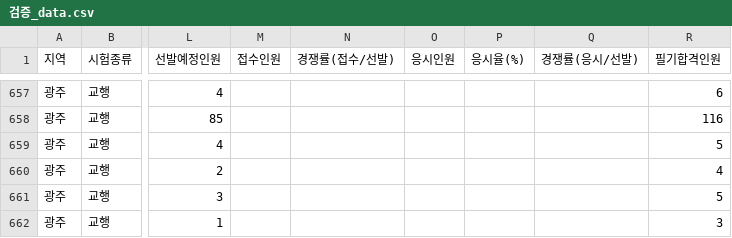
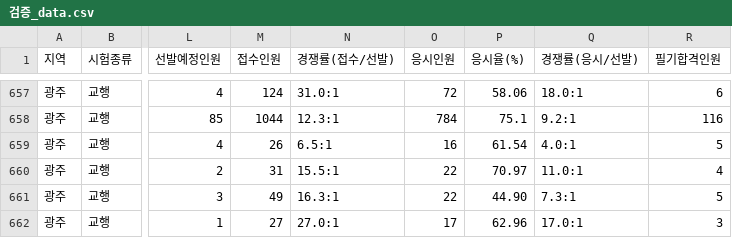
Before and after one commit to minbum01/idontwanna, a CSV file: _통합산출/검증_data.csv, drawn as a sheet; only a part is shown, gaps mark what is left out; the diff covers the shown part only; the diff names each change by its address in the sheet, - before the commit and + after, or states it on an @@ line.

```diff
--- a/_통합산출/검증_data.csv
+++ b/_통합산출/검증_data.csv
-M657 (접수인원): (empty)
+M657 (접수인원): 124
-N657 (경쟁률(접수/선발)): (empty)
+N657 (경쟁률(접수/선발)): 31.0:1
-O657 (응시인원): (empty)
+O657 (응시인원): 72
-P657 (응시율(%)): (empty)
+P657 (응시율(%)): 58.06
-Q657 (경쟁률(응시/선발)): (empty)
+Q657 (경쟁률(응시/선발)): 18.0:1
-M658 (접수인원): (empty)
+M658 (접수인원): 1044
-N658 (경쟁률(접수/선발)): (empty)
+N658 (경쟁률(접수/선발)): 12.3:1
-O658 (응시인원): (empty)
+O658 (응시인원): 784
-P658 (응시율(%)): (empty)
+P658 (응시율(%)): 75.1
-Q658 (경쟁률(응시/선발)): (empty)
+Q658 (경쟁률(응시/선발)): 9.2:1
-M659 (접수인원): (empty)
+M659 (접수인원): 26
-N659 (경쟁률(접수/선발)): (empty)
+N659 (경쟁률(접수/선발)): 6.5:1
-O659 (응시인원): (empty)
+O659 (응시인원): 16
-P659 (응시율(%)): (empty)
+P659 (응시율(%)): 61.54
-Q659 (경쟁률(응시/선발)): (empty)
+Q659 (경쟁률(응시/선발)): 4.0:1
-M660 (접수인원): (empty)
+M660 (접수인원): 31
-N660 (경쟁률(접수/선발)): (empty)
+N660 (경쟁률(접수/선발)): 15.5:1
-O660:O661 (응시인원): (empty)
+O660:O661 (응시인원): 22
-P660 (응시율(%)): (empty)
+P660 (응시율(%)): 70.97
-Q660 (경쟁률(응시/선발)): (empty)
+Q660 (경쟁률(응시/선발)): 11.0:1
-M661 (접수인원): (empty)
+M661 (접수인원): 49
-N661 (경쟁률(접수/선발)): (empty)
+N661 (경쟁률(접수/선발)): 16.3:1
-P661 (응시율(%)): (empty)
+P661 (응시율(%)): 44.90
-Q661 (경쟁률(응시/선발)): (empty)
+Q661 (경쟁률(응시/선발)): 7.3:1
-M662 (접수인원): (empty)
+M662 (접수인원): 27
-N662 (경쟁률(접수/선발)): (empty)
+N662 (경쟁률(접수/선발)): 27.0:1
-O662 (응시인원): (empty)
+O662 (응시인원): 17
-P662 (응시율(%)): (empty)
+P662 (응시율(%)): 62.96
-Q662 (경쟁률(응시/선발)): (empty)
+Q662 (경쟁률(응시/선발)): 17.0:1
```
Also changed, not shown: 80 edited cells elsewhere in this file, 1 other file.
